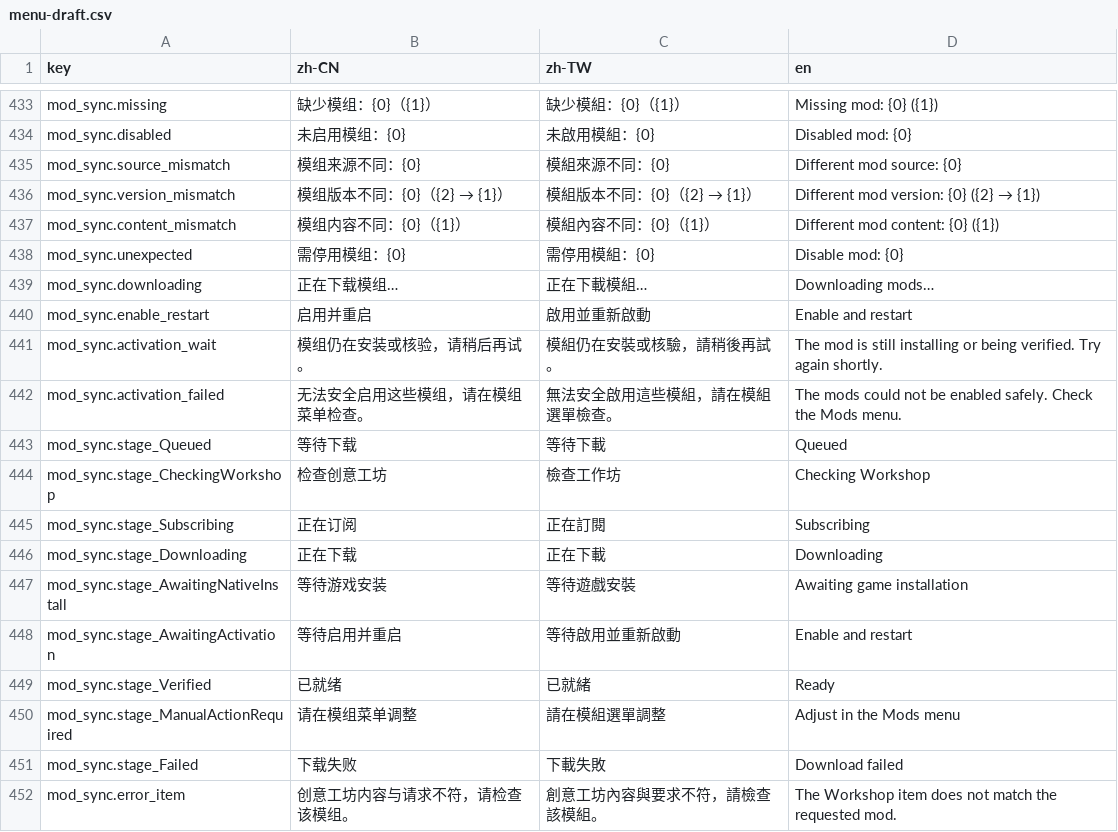
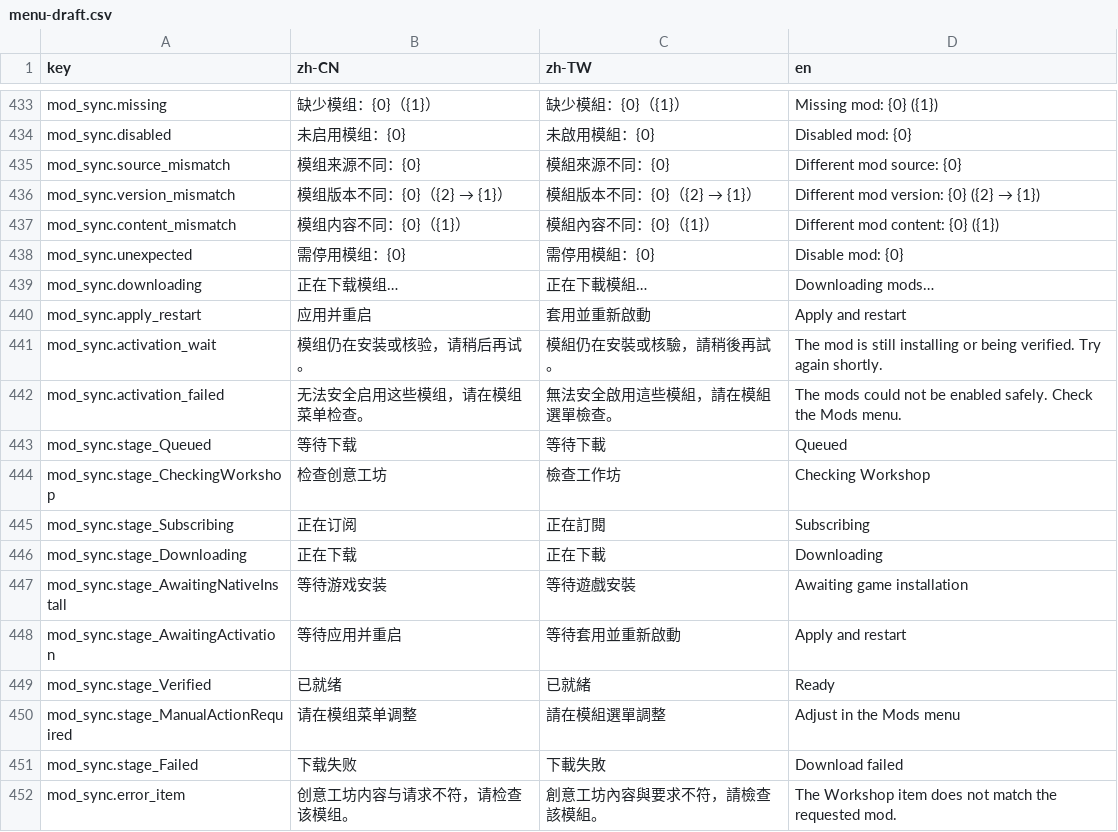
Before and after one commit to LIghtJUNction/OniMods, a CSV file: mods/OniOnline/localization/menu-draft.csv, drawn as a sheet; only a part is shown, gaps mark what is left out.

Commit message:
fix(onionline): re-review installed mods before native restart [skip ci]

```diff
--- a/mods/OniOnline/localization/menu-draft.csv
+++ b/mods/OniOnline/localization/menu-draft.csv
@@ -439,3 +439,3 @@ mod_sync.unexpected,需停用模组：{0},需停用模組：{0},Disable mod: {0}
 mod_sync.downloading,正在下载模组…,正在下載模組…,Downloading mods…
-mod_sync.enable_restart,启用并重启,啟用並重新啟動,Enable and restart
+mod_sync.apply_restart,应用并重启,套用並重新啟動,Apply and restart
 mod_sync.activation_wait,模组仍在安装或核验，请稍后再试。,模組仍在安裝或核驗，請稍後再試。,The mod is still installing or being verified. Try again shortly.
@@ -447,3 +447,3 @@ mod_sync.stage_Downloading,正在下载,正在下載,Downloading
 mod_sync.stage_AwaitingNativeInstall,等待游戏安装,等待遊戲安裝,Awaiting game installation
-mod_sync.stage_AwaitingActivation,等待启用并重启,等待啟用並重新啟動,Enable and restart
+mod_sync.stage_AwaitingActivation,等待应用并重启,等待套用並重新啟動,Apply and restart
 mod_sync.stage_Verified,已就绪,已就緒,Ready
```
Also changed, not shown: 13 other files.
